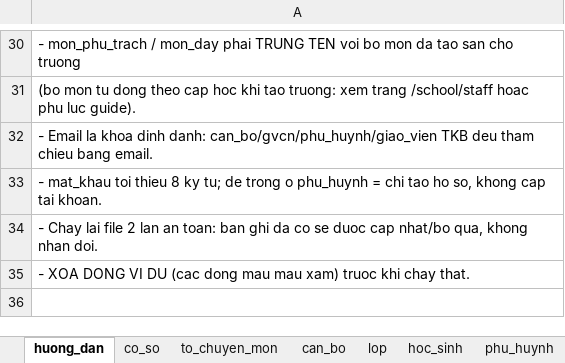
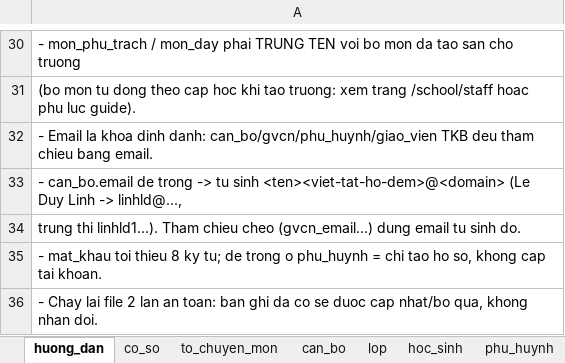
Before and after one commit to saintzzz/so-chu-nhiem-so, an Excel workbook: docs/handover/templates/khoi-tao-truong.xlsx, sheet huong_dan, drawn as a sheet; only a part is shown, gaps mark what is left out; the shorter side is filled out with more unchanged rows; values as stored, in another font and other column widths than the file's, no borders; the diff names each change by its address in the sheet, - before the commit and + after, or states it on an @@ line.

```diff
--- a/docs/handover/templates/khoi-tao-truong.xlsx (sheet huong_dan)
+++ b/docs/handover/templates/khoi-tao-truong.xlsx (sheet huong_dan)
+row 33: - can_bo.email de trong -> tu sinh <ten><viet-tat-ho-dem>@<domain> (Le Duy Linh -> linhld@...,
+row 34: trung thi linhld1...). Tham chieu cheo (gvcn_email...) dung email tu sinh do.
```
Also changed, not shown: sheet can_bo, sheet to_chuyen_mon, sheet tkb, sheet lop, docs/templates/khoi-tao-truong.xlsx, 50 other files.
